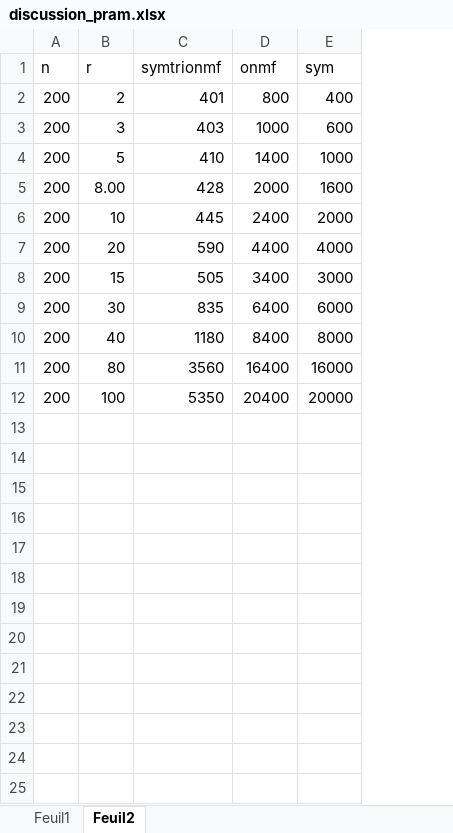
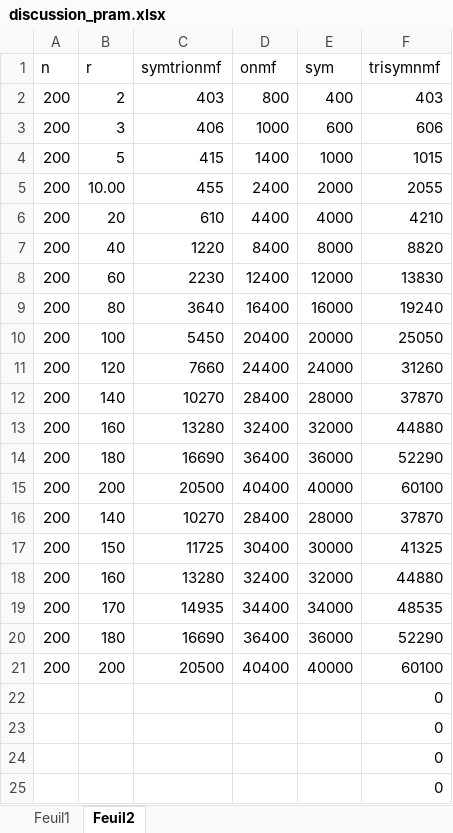
Before and after one commit to Alexia1305/TrisymNMF, an Excel workbook: Result/discussion_pram.xlsx, sheet Feuil2, drawn as a sheet; values as stored, in another font and other column widths than the file's, no borders; removed rows and columns are numbered as before the commit, all else as after; the diff names each change by its address in the sheet, - before the commit and + after, or states it on an @@ line.

```diff
--- a/Result/discussion_pram.xlsx (sheet Feuil2)
+++ b/Result/discussion_pram.xlsx (sheet Feuil2)
+column F (trisymnmf), rows 2-7: 403 | 606 | 1015 | 2055 | 4210 | 8820; rows 9-10: 19240 | 25050
-C2 (symtrionmf): 401
+C2 (symtrionmf): 403
-C3 (symtrionmf): 403
+C3 (symtrionmf): 406
-C4 (symtrionmf): 410
+C4 (symtrionmf): 415
-row 5: 200 | 8.00 | 428 | 2000 | 1600
-B5 (r): 10
+B5 (r): 10.00
-C5 (symtrionmf): 445
+C5 (symtrionmf): 455
-C6 (symtrionmf): 590
+C6 (symtrionmf): 610
-row 8: 200 | 15 | 505 | 3400 | 3000
-row 9: 200 | 30 | 835 | 6400 | 6000
-C7 (symtrionmf): 1180
+C7 (symtrionmf): 1220
+row 8: 200 | 60 | 2230 | 12400 | 12000 | 13830
-C9 (symtrionmf): 3560
+C9 (symtrionmf): 3640
-C10 (symtrionmf): 5350
+C10 (symtrionmf): 5450
+row 11: 200 | 120 | 7660 | 24400 | 24000 | 31260
+row 12: 200 | 140 | 10270 | 28400 | 28000 | 37870
+row 13: 200 | 160 | 13280 | 32400 | 32000 | 44880
+row 14: 200 | 180 | 16690 | 36400 | 36000 | 52290
+row 15: 200 | 200 | 20500 | 40400 | 40000 | 60100
+row 16: 200 | 140 | 10270 | 28400 | 28000 | 37870
+row 17: 200 | 150 | 11725 | 30400 | 30000 | 41325
+row 18: 200 | 160 | 13280 | 32400 | 32000 | 44880
+row 19: 200 | 170 | 14935 | 34400 | 34000 | 48535
+row 20: 200 | 180 | 16690 | 36400 | 36000 | 52290
+row 21: 200 | 200 | 20500 | 40400 | 40000 | 60100
+row 22:  |  |  |  |  | 0
+row 23:  |  |  |  |  | 0
+row 24:  |  |  |  |  | 0
+row 25:  |  |  |  |  | 0
```
Also changed, not shown: sheet Feuil1, formulas that keep their value, charts or pictures, 20 other files.
